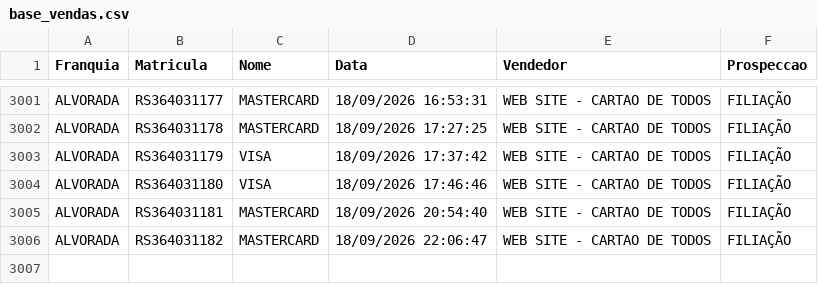
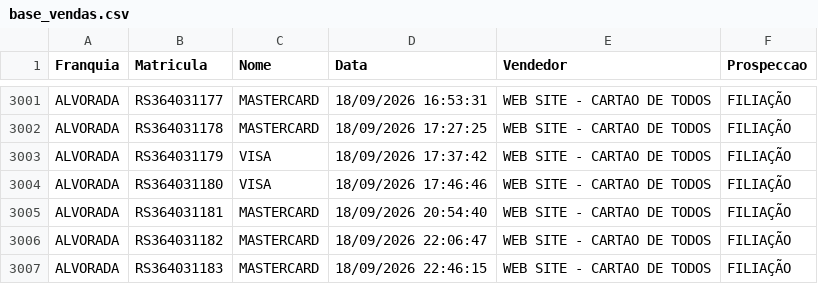
Before and after one commit to matheussouza28/dashboard-vendas-alvorada, a CSV file: data/base_vendas.csv, drawn as a sheet; only a part is shown, gaps mark what is left out; the diff names each change by its address in the sheet, - before the commit and + after, or states it on an @@ line.

```diff
--- a/data/base_vendas.csv
+++ b/data/base_vendas.csv
+row 3007: ALVORADA | RS364031183 | MASTERCARD | 18/09/2026 22:46:15 | WEB SITE - CARTAO DE TODOS | FILIAÇÃO
```
Also changed, not shown: 5 other files.
